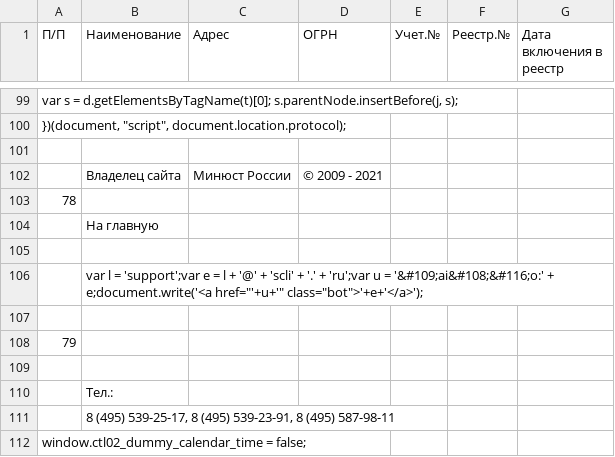
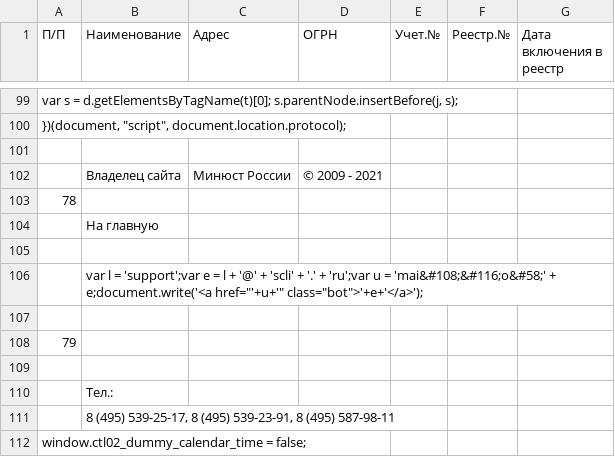
Before and after one commit to IvanProtchenko/inagent_nko, a CSV file: inagent_nko.csv, drawn as a sheet; only a part is shown, gaps mark what is left out; the diff names each change by its address in the sheet, - before the commit and + after, or states it on an @@ line.

Commit message:
auto commit

```diff
--- a/inagent_nko.csv
+++ b/inagent_nko.csv
-B106 (Наименование): …u = '&#109;ai&#108;&#116;o:' + e;document.write('<a…
+B106 (Наименование): …u = 'mai&#108;&#116;o&#58;' + e;document.write('<a…
```
